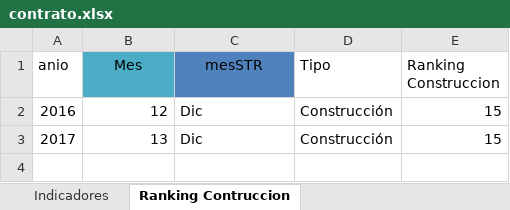
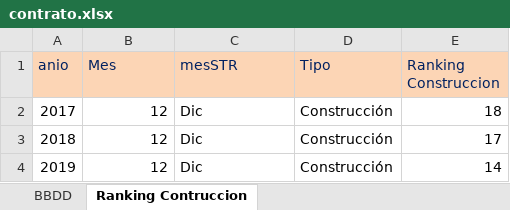
Before and after one commit to jjvemz/Repositorio-Para-SDC, an Excel workbook: src/frontend/public/contrato.xlsx, sheet Ranking Contruccion, drawn as a sheet; values as stored, in another font and other column widths than the file's, no borders; removed rows and columns are numbered as before the commit, all else as after; the diff names each change by its address in the sheet, - before the commit and + after, or states it on an @@ line.

```diff
--- a/src/frontend/public/contrato.xlsx (sheet Ranking Contruccion)
+++ b/src/frontend/public/contrato.xlsx (sheet Ranking Contruccion)
-sheet tab: Indicadores
+sheet tab: BBDD
-A1:E1 text colour: black
+A1:E1 text colour: #002060
-A1 fill: none
+A1 fill: #FCD5B5
-B1:C1 alignment: center
+B1:C1 alignment: left
-B1 fill: #4BACC6
+B1 fill: #FCD5B5
-C1 fill: #4F81BD
+C1 fill: #FCD5B5
-D1:E1 fill: none
+D1:E1 fill: #FCD5B5
-row 2: 2016 | 12 | Dic | Construcción | 15
-B2 (Mes): 13
+B2 (Mes): 12
-E2 (Ranking Construccion): 15
+E2 (Ranking Construccion): 18
+row 3: 2018 | 12 | Dic | Construcción | 17
+row 4: 2019 | 12 | Dic | Construcción | 14
```
Also changed, not shown: other sheet tabs, 1 other file.
